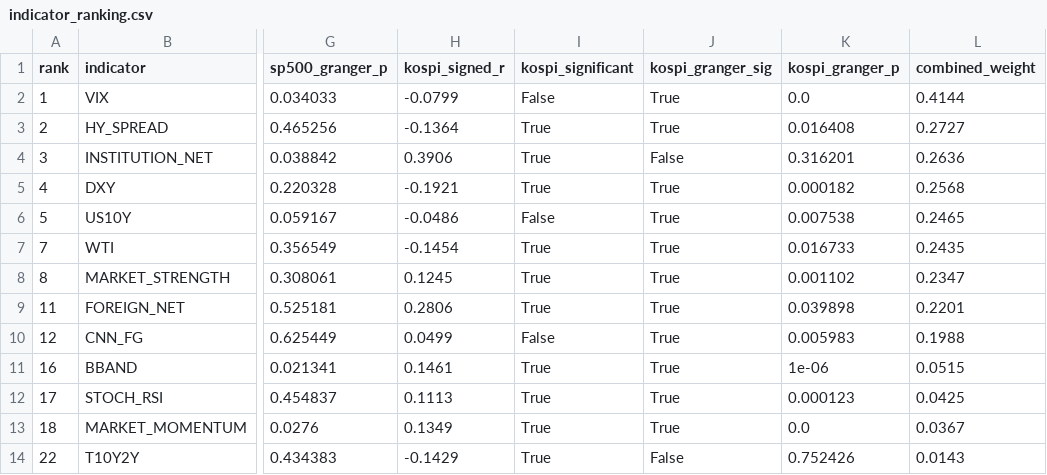
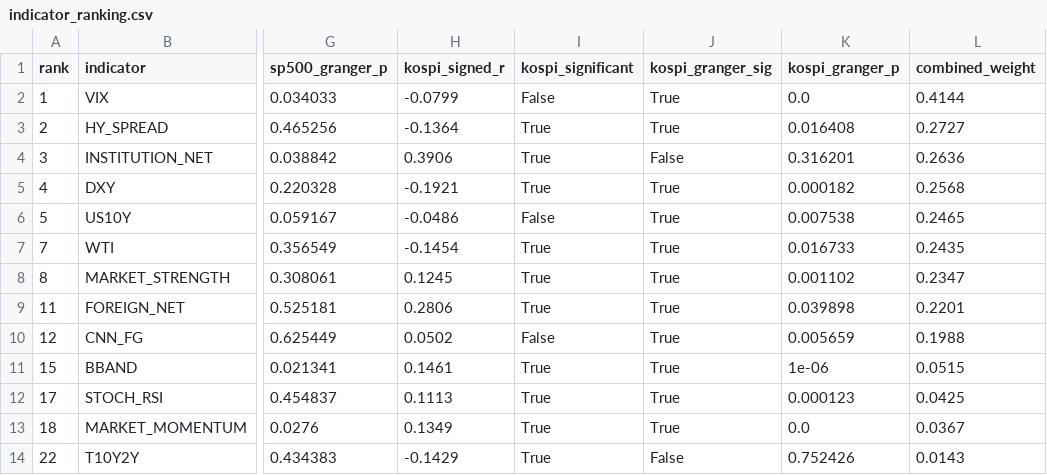
Before and after one commit to HwangatWork/AI-Analyzer, a CSV file: output/indicator_ranking.csv, drawn as a sheet; only a part is shown, gaps mark what is left out; the diff names each change by its address in the sheet, - before the commit and + after, or states it on an @@ line.

```diff
--- a/output/indicator_ranking.csv
+++ b/output/indicator_ranking.csv
-H10 (kospi_signed_r): 0.0499
+H10 (kospi_signed_r): 0.0502
-K10 (kospi_granger_p): 0.005983
+K10 (kospi_granger_p): 0.005659
-A11 (rank): 16
+A11 (rank): 15
```
Also changed, not shown: output/market_signals.csv, output/stock_analysis.csv, 7 other files.
